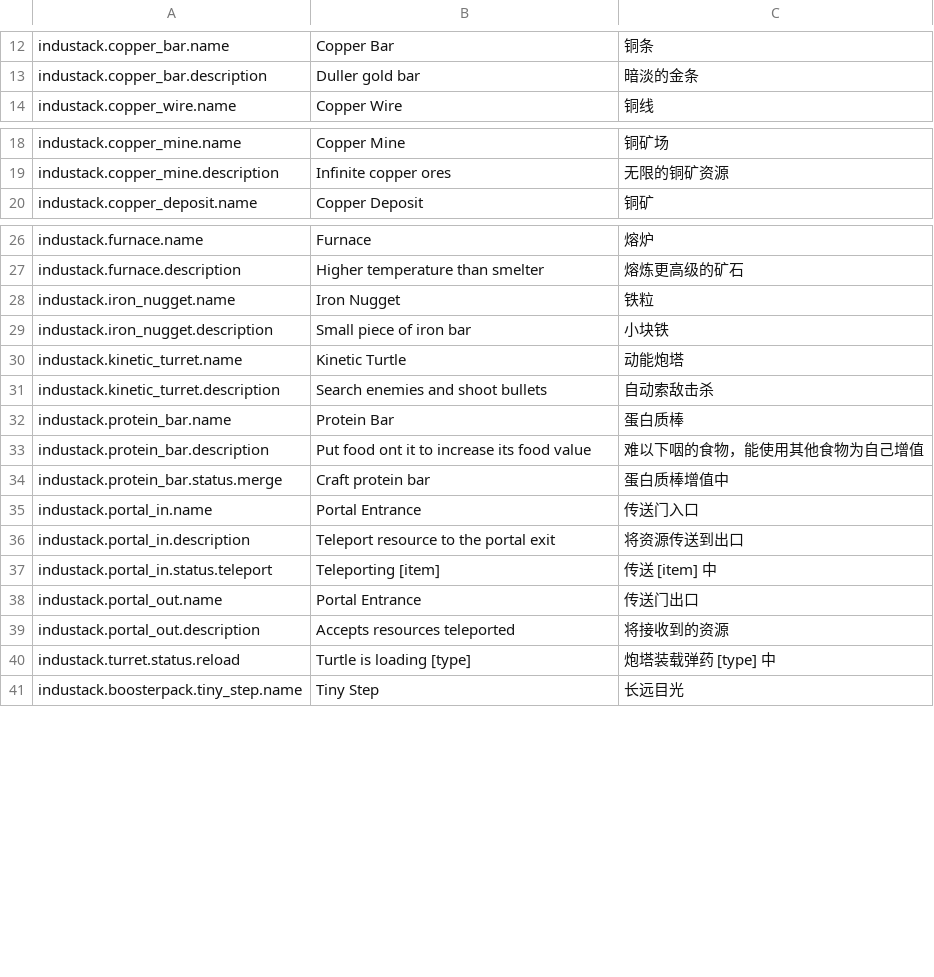
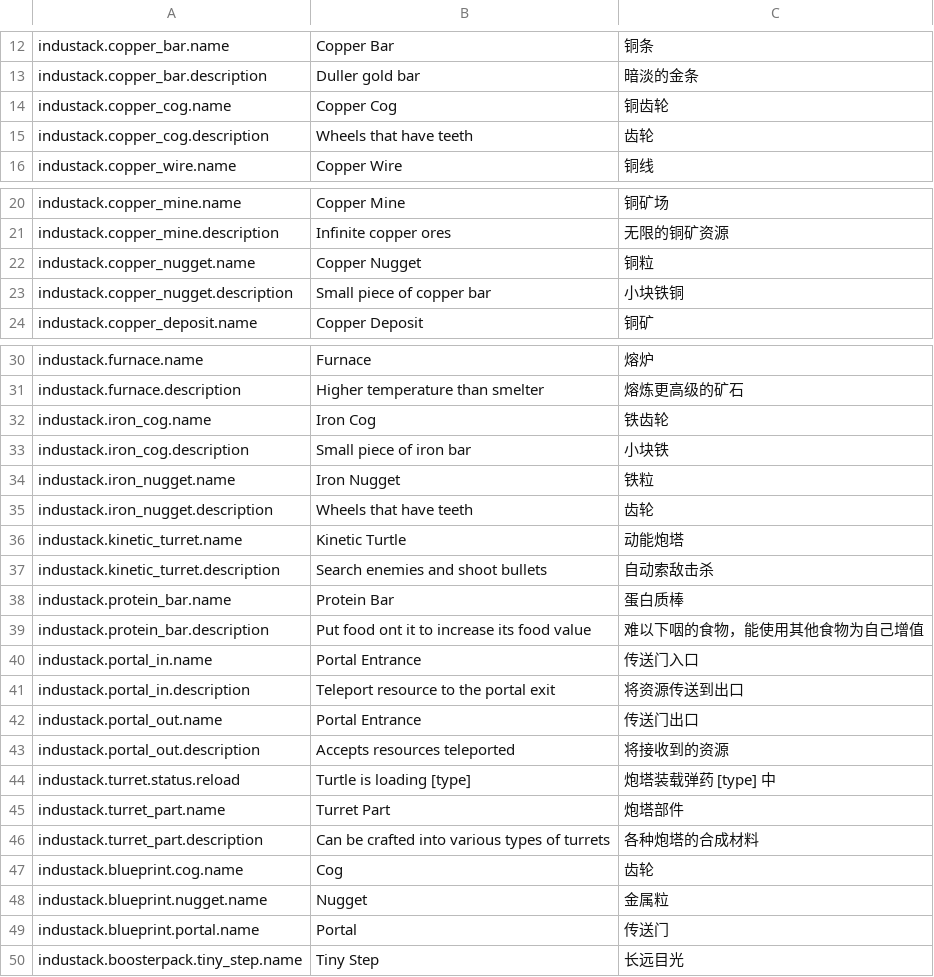
Before and after one commit to d3ara1n/industack, a TSV file: src/localization.tsv, drawn as a sheet; only a part is shown, gaps mark what is left out.

```diff
--- a/src/localization.tsv
+++ b/src/localization.tsv
@@ -13,2 +13,4 @@ industack.copper_bar.name	Copper Bar	铜条
 industack.copper_bar.description	Duller gold bar	暗淡的金条
+industack.copper_cog.name	Copper Cog	铜齿轮
+industack.copper_cog.description	Wheels that have teeth 	齿轮
 industack.copper_wire.name	Copper Wire	铜线
@@ -19,2 +21,4 @@ industack.copper_mine.name	Copper Mine	铜矿场
 industack.copper_mine.description	Infinite copper ores	无限的铜矿资源
+industack.copper_nugget.name	Copper Nugget	铜粒
+industack.copper_nugget.description	Small piece of copper bar	小块铁铜
 industack.copper_deposit.name	Copper Deposit	铜矿
@@ -27,4 +31,6 @@ industack.furnace.name	Furnace	熔炉
 industack.furnace.description	Higher temperature than smelter	熔炼更高级的矿石
+industack.iron_cog.name	Iron Cog	铁齿轮
+industack.iron_cog.description	Small piece of iron bar	小块铁
 industack.iron_nugget.name	Iron Nugget	铁粒
-industack.iron_nugget.description	Small piece of iron bar	小块铁
+industack.iron_nugget.description	Wheels that have teeth	齿轮
 industack.kinetic_turret.name	Kinetic Turtle	动能炮塔
@@ -33,6 +39,4 @@ industack.protein_bar.name	Protein Bar	蛋白质棒
 industack.protein_bar.description	Put food ont it to increase its food value	难以下咽的食物，能使用其他食物为自己增值
-industack.protein_bar.status.merge	Craft protein bar	蛋白质棒增值中
 industack.portal_in.name	Portal Entrance	传送门入口
 industack.portal_in.description	Teleport resource to the portal exit	将资源传送到出口
-industack.portal_in.status.teleport	Teleporting [item]	传送 [item] 中
 industack.portal_out.name	Portal Entrance	传送门出口
@@ -40,2 +44,7 @@ industack.portal_out.description	Accepts resources teleported	将接收到的资
 industack.turret.status.reload	Turtle is loading [type]	炮塔装载弹药 [type] 中
+industack.turret_part.name	Turret Part	炮塔部件
+industack.turret_part.description	Can be crafted into various types of turrets	各种炮塔的合成材料
+industack.blueprint.cog.name	Cog	齿轮
+industack.blueprint.nugget.name	Nugget	金属粒
+industack.blueprint.portal.name	Portal	传送门
 industack.boosterpack.tiny_step.name	Tiny Step	长远目光
```
Also changed, not shown: 18 other files.
